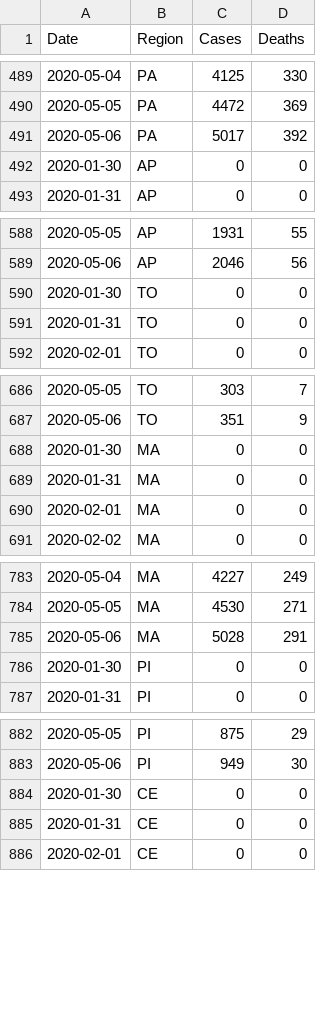
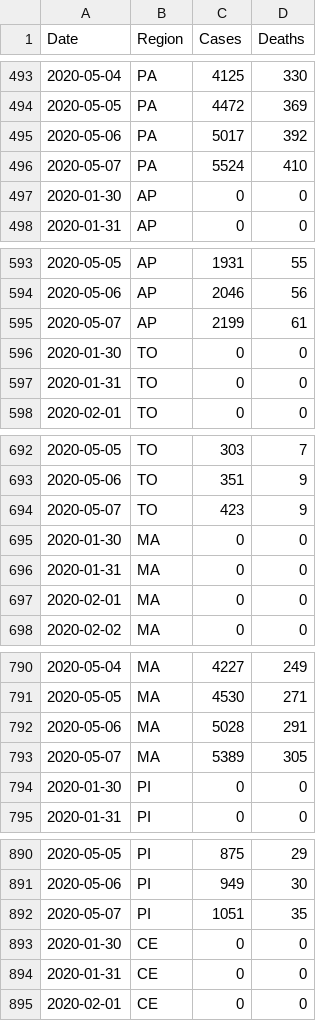
Before and after one commit to luiz290788/covid19-brazil, a CSV file: src/data/Covid-19 Brazil.csv, drawn as a sheet; only a part is shown, gaps mark what is left out; the diff covers the shown part only; the diff names each change by its address in the sheet, - before the commit and + after, or states it on an @@ line.

```diff
--- a/src/data/Covid-19 Brazil.csv
+++ b/src/data/Covid-19 Brazil.csv
+row 496: 2020-05-07 | PA | 5524 | 410
+row 595: 2020-05-07 | AP | 2199 | 61
+row 694: 2020-05-07 | TO | 423 | 9
+row 793: 2020-05-07 | MA | 5389 | 305
+row 892: 2020-05-07 | PI | 1051 | 35
```
Also changed, not shown: 22 added rows and 1 edited cell elsewhere in this file.
